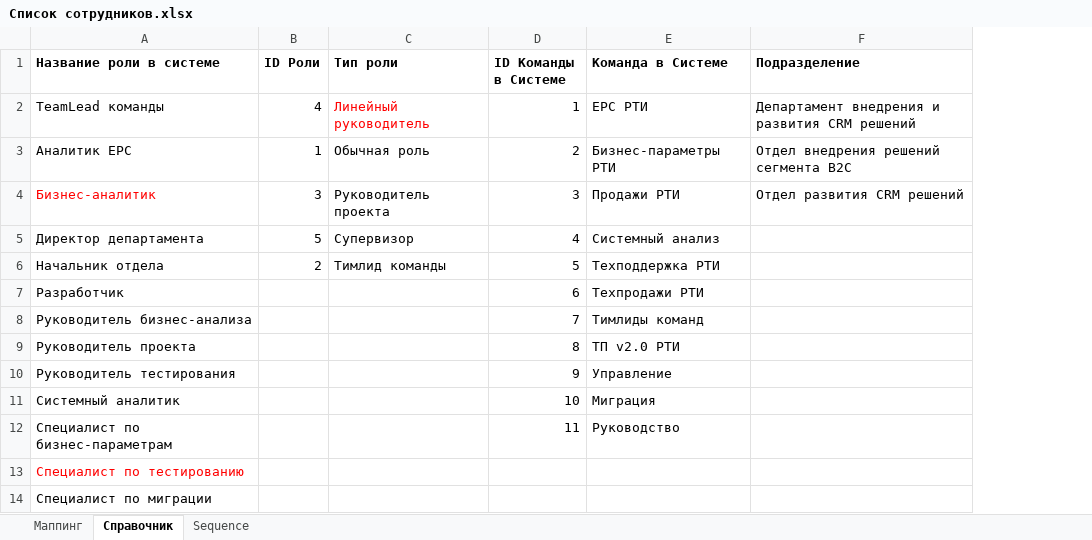
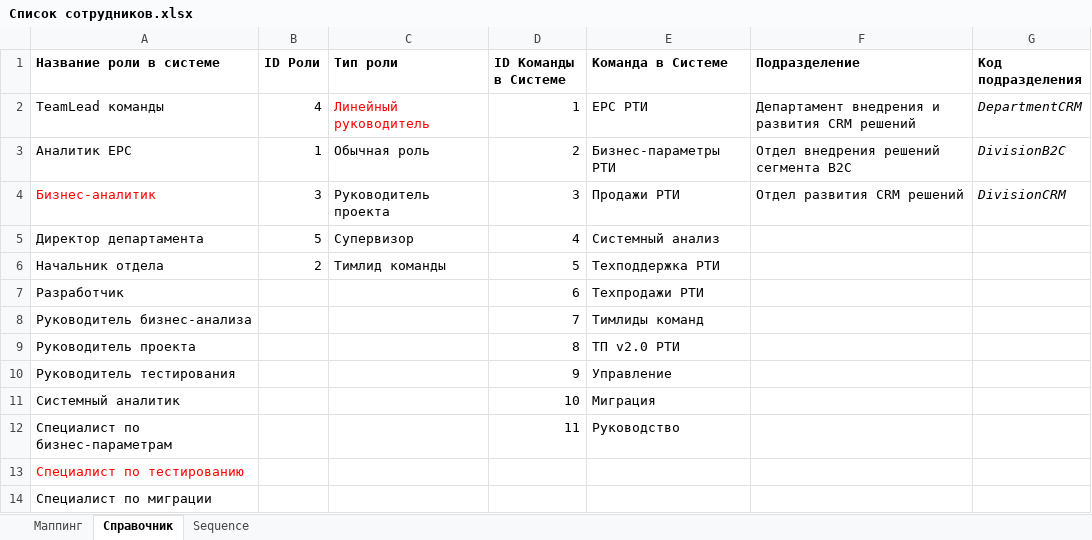
Before and after one commit to lubnin/java-projects, an Excel workbook: holidays/Список сотрудников.xlsx, sheet Справочник, drawn as a sheet; values as stored, in another font and other column widths than the file's, no borders; the diff names each change by its address in the sheet, - before the commit and + after, or states it on an @@ line.

```diff
--- a/holidays/Список сотрудников.xlsx (sheet Справочник)
+++ b/holidays/Список сотрудников.xlsx (sheet Справочник)
+column G (Код подразделения), rows 2-4: DepartmentCRM | DivisionB2C | DivisionCRM
```
Also changed, not shown: sheet Маппинг, 37 other files.
